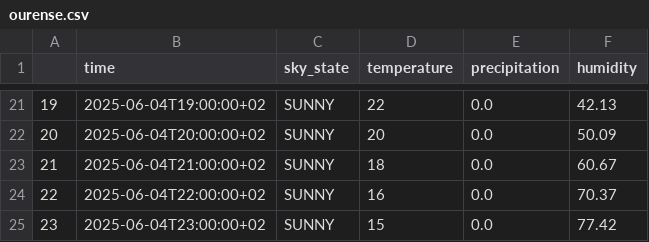
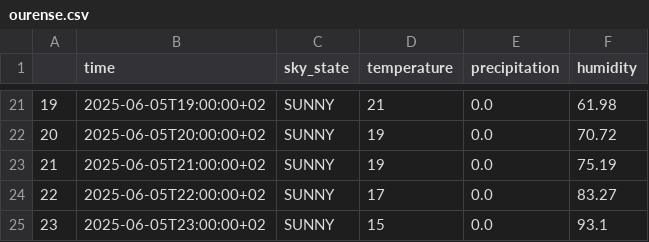
Before and after one commit to Freuq/galicia_weather, a CSV file: data/processed/forecast/ourense.csv, drawn as a sheet; only a part is shown, gaps mark what is left out; the diff covers the shown part only.

```diff
--- a/data/processed/forecast/ourense.csv
+++ b/data/processed/forecast/ourense.csv
@@ -21,5 +21,5 @@
-19,2025-06-04T19:00:00+02,SUNNY,22,0.0,42.13
-20,2025-06-04T20:00:00+02,SUNNY,20,0.0,50.09
-21,2025-06-04T21:00:00+02,SUNNY,18,0.0,60.67
-22,2025-06-04T22:00:00+02,SUNNY,16,0.0,70.37
-23,2025-06-04T23:00:00+02,SUNNY,15,0.0,77.42
+19,2025-06-05T19:00:00+02,SUNNY,21,0.0,61.98
+20,2025-06-05T20:00:00+02,SUNNY,19,0.0,70.72
+21,2025-06-05T21:00:00+02,SUNNY,19,0.0,75.19
+22,2025-06-05T22:00:00+02,SUNNY,17,0.0,83.27
+23,2025-06-05T23:00:00+02,SUNNY,15,0.0,93.1
```
Also changed, not shown: 70 edited cells elsewhere in this file, data/processed/forecast/coruna.csv, data/processed/forecast/lugo.csv, 12 other files.
